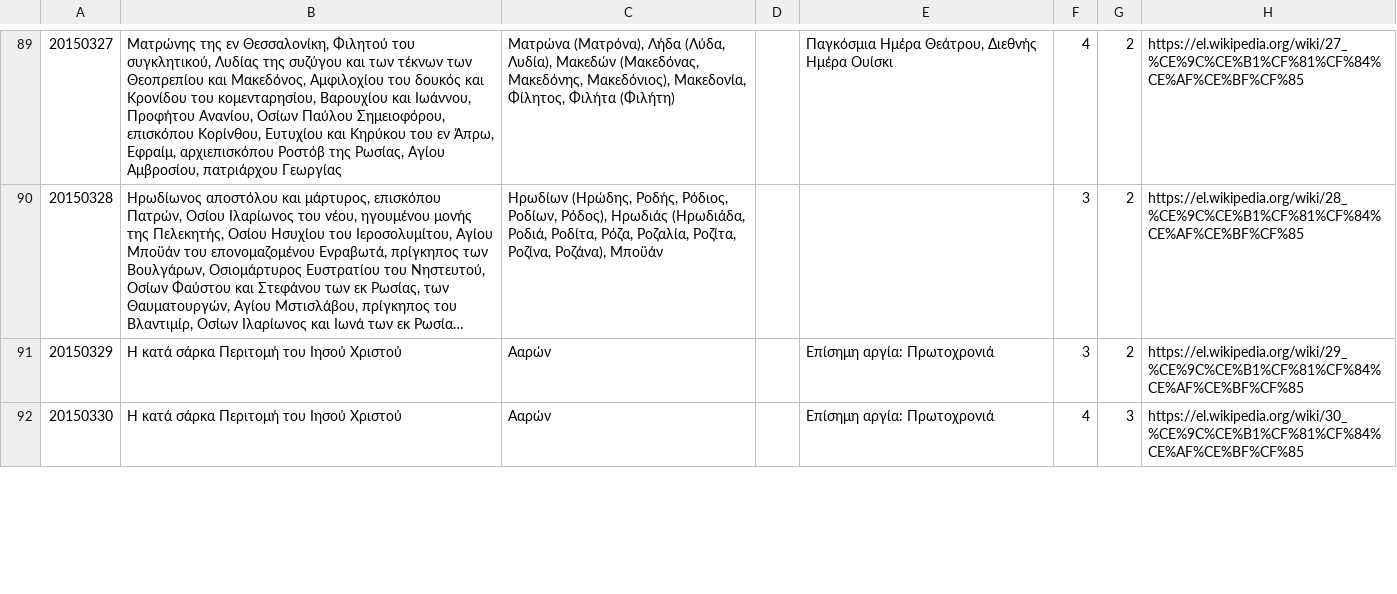
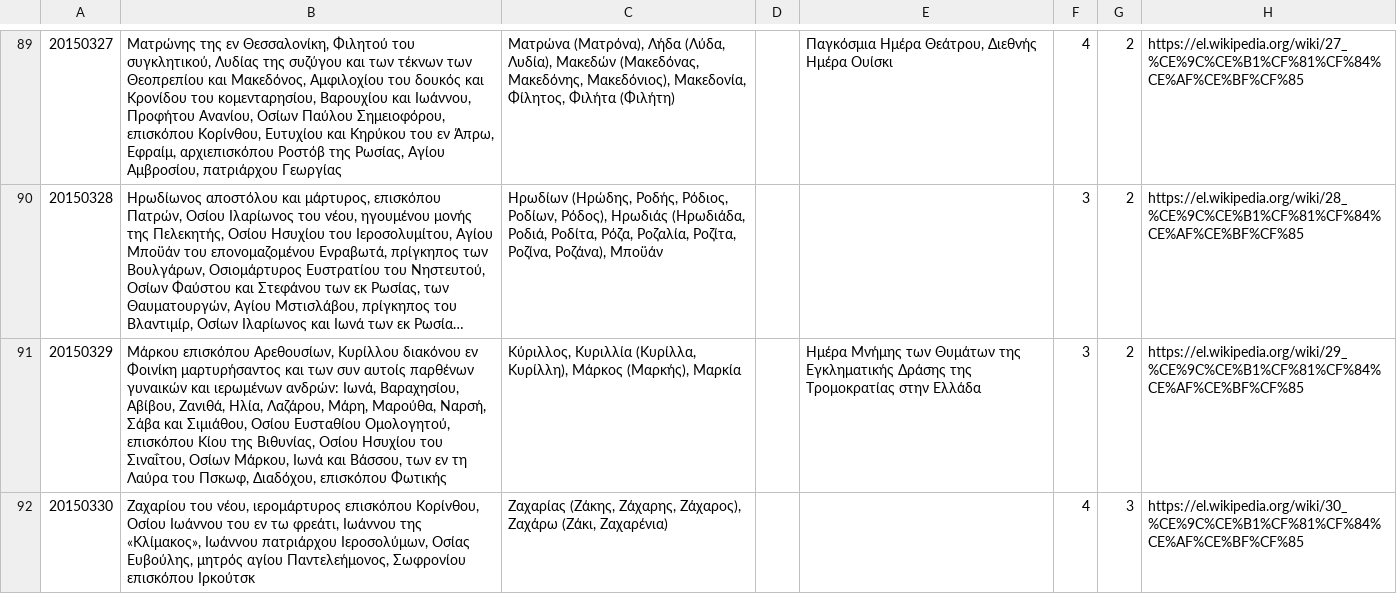
Before and after one commit to smekras/holydays-generator, a CSV file: files/2020.csv, drawn as a sheet; only a part is shown, gaps mark what is left out; long unchanged cells end in …; the diff covers the shown part only; the diff names each change by its address in the sheet, - before the commit and + after, or states it on an @@ line.

```diff
--- a/files/2020.csv
+++ b/files/2020.csv
-B91: Η κατά σάρκα Περιτομή του Ιησού Χριστού
+B91: Μάρκου επισκόπου Αρεθουσίων, Κυρίλλου διακόνου εν Φοινίκη μαρτυρήσαντος και των συν αυτοίς παρθένων γυναικών και ιερωμένων ανδρών: Ιωνά, Βαραχησίου, Αβίβου, Ζανιθά, Ηλία, Λαζάρου, Μάρη, Μαρούθα, Ναρσή, Σάβα και Σιμιάθου, Οσίου Ευσταθίου Ομολογητού, επισκόπου Κίου της Βιθυνίας, Οσίου Ησυχίου του Σιναΐτου, Οσίων Μάρκου, Ιωνά και Βάσσου, των εν τη Λαύρα του Πσκωφ, Διαδόχου, επισκόπου Φωτικής
-C91: Ααρών
+C91: Κύριλλος, Κυριλλία (Κυρίλλα, Κυρίλλη), Μάρκος (Μαρκής), Μαρκία
-E91: Επίσημη αργία: Πρωτοχρονιά
+E91: Ημέρα Μνήμης των Θυμάτων της Εγκληματικής Δράσης της Τρομοκρατίας στην Ελλάδα
-B92: Η κατά σάρκα Περιτομή του Ιησού Χριστού
+B92: Ζαχαρίου του νέου, ιερομάρτυρος επισκόπου Κορίνθου, Οσίου Ιωάννου του εν τω φρεάτι, Ιωάννου της «Κλίμακος», Ιωάννου πατριάρχου Ιεροσολύμων, Οσίας Ευβούλης, μητρός αγίου Παντελεήμονος, Σωφρονίου επισκόπου Ιρκούτσκ
-C92: Ααρών
+C92: Ζαχαρίας (Ζάκης, Ζάχαρης, Ζάχαρος), Ζαχάρω (Ζάκι, Ζαχαρένια)
-E92: Επίσημη αργία: Πρωτοχρονιά
+E92: (empty)
```
Also changed, not shown: 16 edited cells elsewhere in this file, files/2015-old.csv, files/2015.csv, 4 other files.
